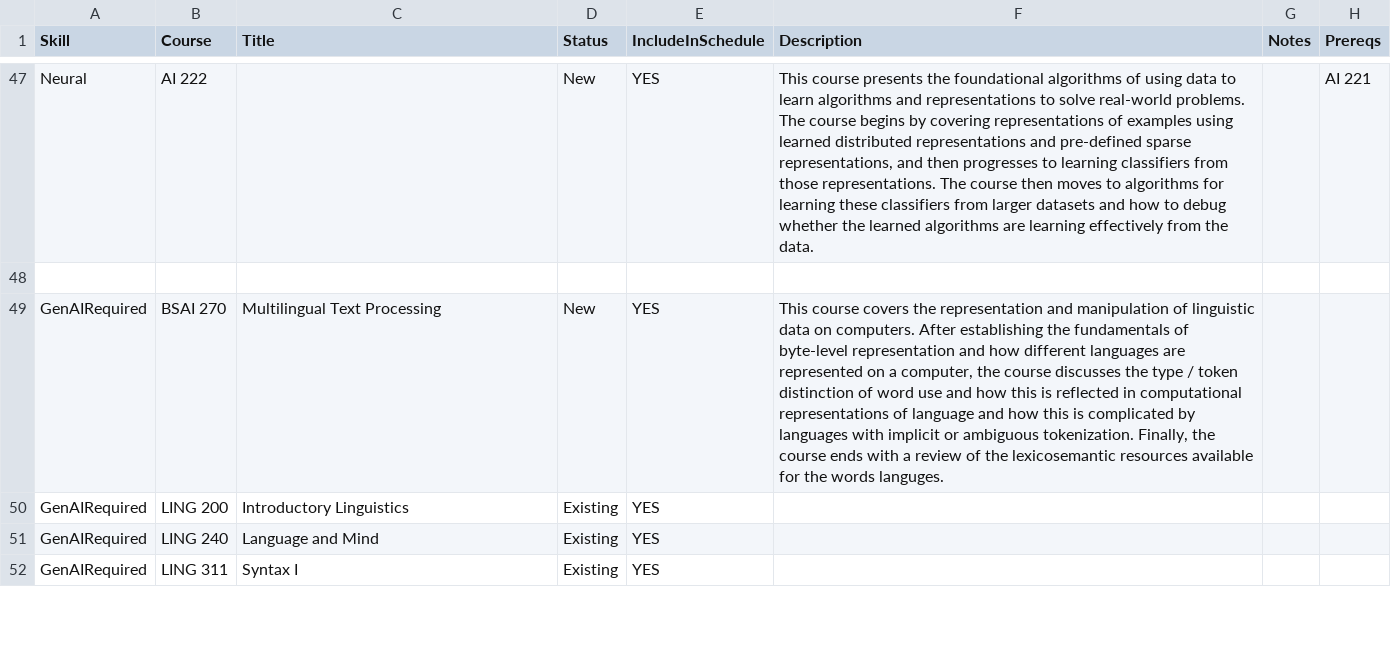
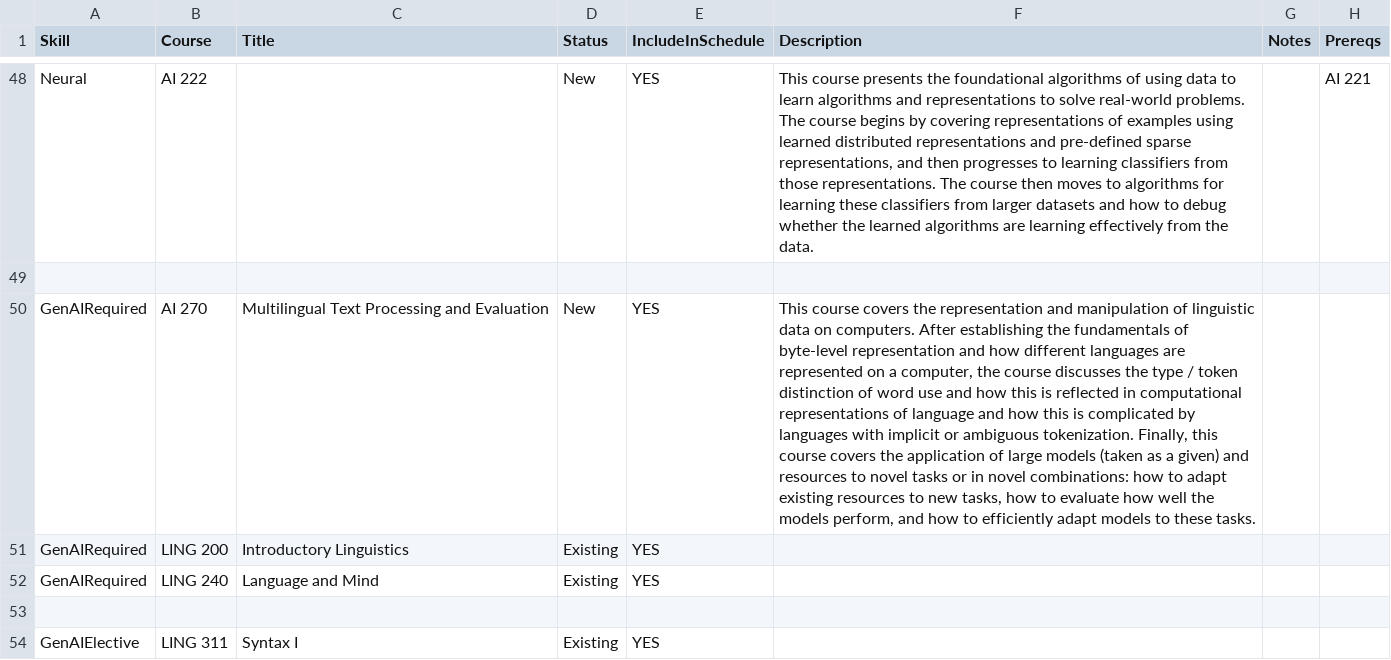
Before and after one commit to ezubaric/bs_in_ai, a CSV file: course_source/courses.csv, drawn as a sheet; only a part is shown, gaps mark what is left out; addresses are those after the commit; the diff covers the shown part only; the diff names each change by its address in the sheet, - before the commit and + after, or states it on an @@ line.

```diff
--- a/course_source/courses.csv
+++ b/course_source/courses.csv
-B50 (Course): BSAI 270
+B50 (Course): AI 270
-C50 (Title): Multilingual Text Processing
+C50 (Title): Multilingual Text Processing and Evaluation
-F50 (Description): …tokenization. Finally, the course ends with a review of the lexicosemantic resources available for the words languges.
+F50 (Description): …tokenization. Finally, this course covers the application of large models (taken as a given) and resources to novel tasks or in novel combinations: how to adapt existing resources to new tasks, how to evaluate how well the models perform, and how to efficiently adapt models to these tasks.
+row 53: (empty)
-A54 (Skill): GenAIRequired
+A54 (Skill): GenAIElective
```
Also changed, not shown: 1 added row, 2 removed rows and 16 edited cells elsewhere in this file, course_source/core.csv, 3 other files.
